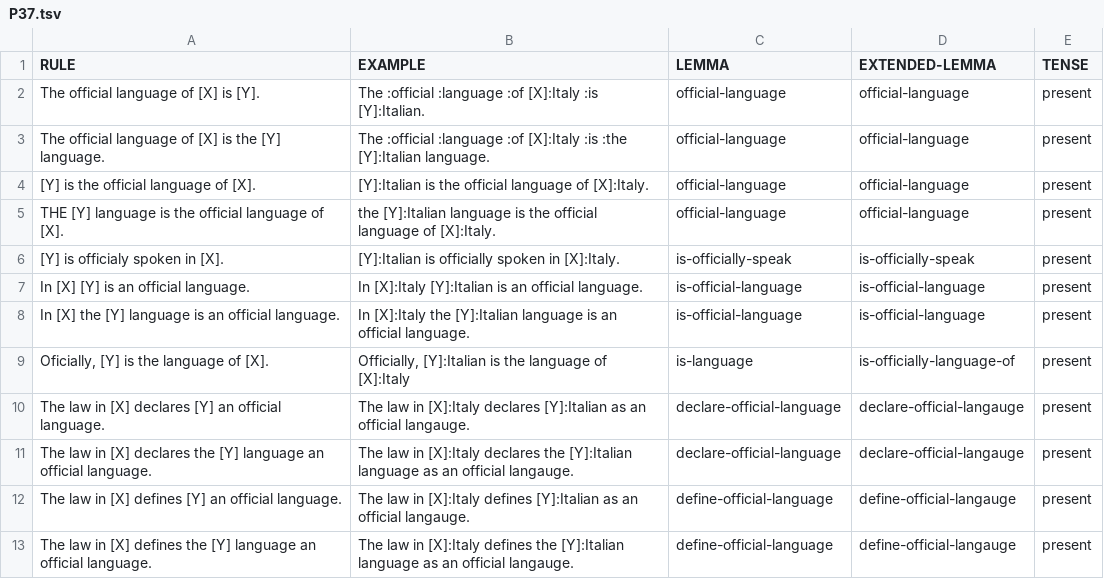
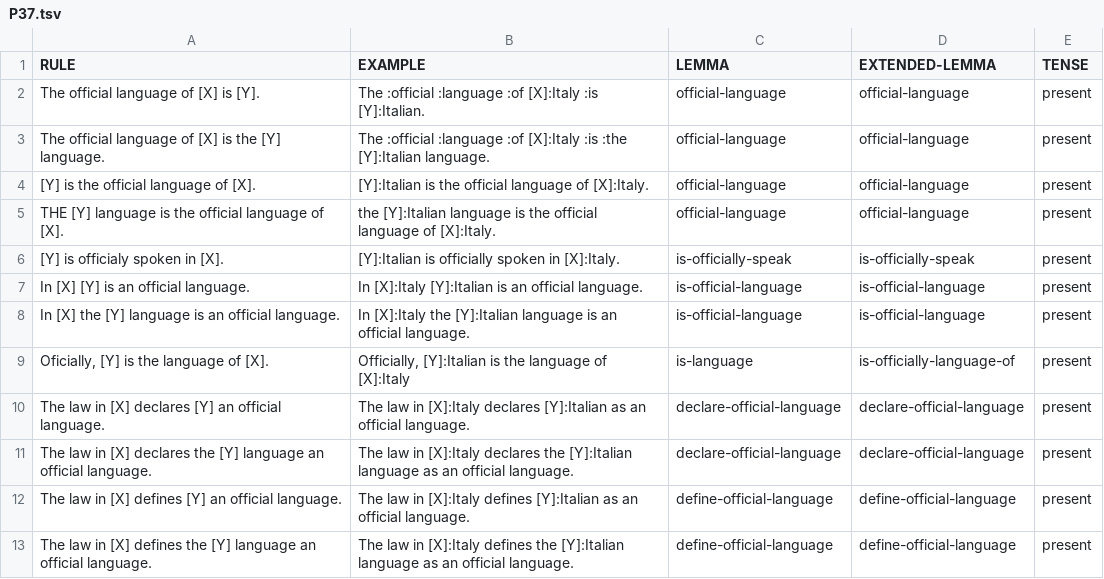
Before and after one commit to yanaiela/lm_meaning, a TSV file: data/pattern_data/P37.tsv, drawn as a sheet.

Commit message:
Update P37.tsv
typo

```diff
--- a/data/pattern_data/P37.tsv
+++ b/data/pattern_data/P37.tsv
@@ -9,5 +9,5 @@ In [X] the [Y] language is an official language.	In [X]:Italy the [Y]:Italian la
 Oficially, [Y] is the language of [X].	Officially, [Y]:Italian is the language of [X]:Italy	is-language	is-officially-language-of	present
-The law in [X] declares [Y] an official language.	The law in [X]:Italy declares [Y]:Italian as an official langauge.	declare-official-language	declare-official-langauge	present
-The law in [X] declares the [Y] language an official language.	The law in [X]:Italy declares the [Y]:Italian language as an official langauge.	declare-official-language	declare-official-langauge	present
-The law in [X] defines [Y] an official language.	The law in [X]:Italy defines [Y]:Italian as an official langauge.	define-official-language	define-official-langauge	present
-The law in [X] defines the [Y] language an official language.	The law in [X]:Italy defines the [Y]:Italian language as an official langauge.	define-official-language	define-official-langauge	present
+The law in [X] declares [Y] an official language.	The law in [X]:Italy declares [Y]:Italian as an official language.	declare-official-language	declare-official-language	present
+The law in [X] declares the [Y] language an official language.	The law in [X]:Italy declares the [Y]:Italian language as an official language.	declare-official-language	declare-official-language	present
+The law in [X] defines [Y] an official language.	The law in [X]:Italy defines [Y]:Italian as an official language.	define-official-language	define-official-language	present
+The law in [X] defines the [Y] language an official language.	The law in [X]:Italy defines the [Y]:Italian language as an official language.	define-official-language	define-official-language	present
```
